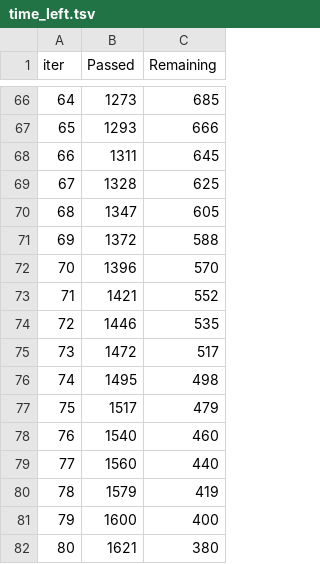
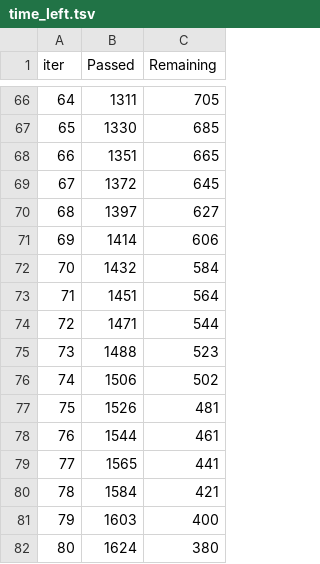
Before and after one commit to simon2326/Depression-Risk-Analysis, a TSV file: Modeling-Evaluation/catboost_info/time_left.tsv, drawn as a sheet; only a part is shown, gaps mark what is left out; the diff covers the shown part only.

```diff
--- a/Modeling-Evaluation/catboost_info/time_left.tsv
+++ b/Modeling-Evaluation/catboost_info/time_left.tsv
@@ -66,17 +66,17 @@ iter	Passed	Remaining
-64	1273	685
-65	1293	666
-66	1311	645
-67	1328	625
-68	1347	605
-69	1372	588
-70	1396	570
-71	1421	552
-72	1446	535
-73	1472	517
-74	1495	498
-75	1517	479
-76	1540	460
-77	1560	440
-78	1579	419
-79	1600	400
-80	1621	380
+64	1311	705
+65	1330	685
+66	1351	665
+67	1372	645
+68	1397	627
+69	1414	606
+70	1432	584
+71	1451	564
+72	1471	544
+73	1488	523
+74	1506	502
+75	1526	481
+76	1544	461
+77	1565	441
+78	1584	421
+79	1603	400
+80	1624	380
```
Also changed, not shown: 156 edited cells elsewhere in this file, 4 other files.
